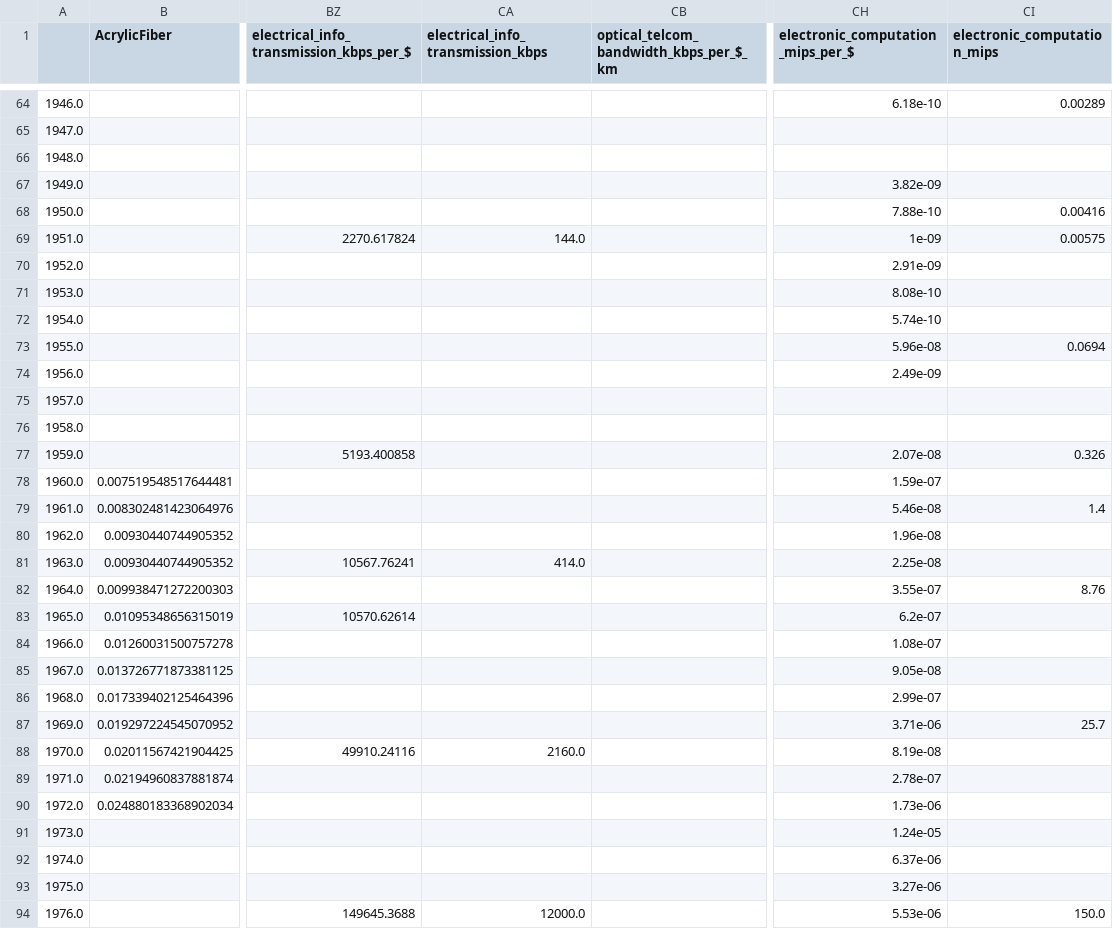
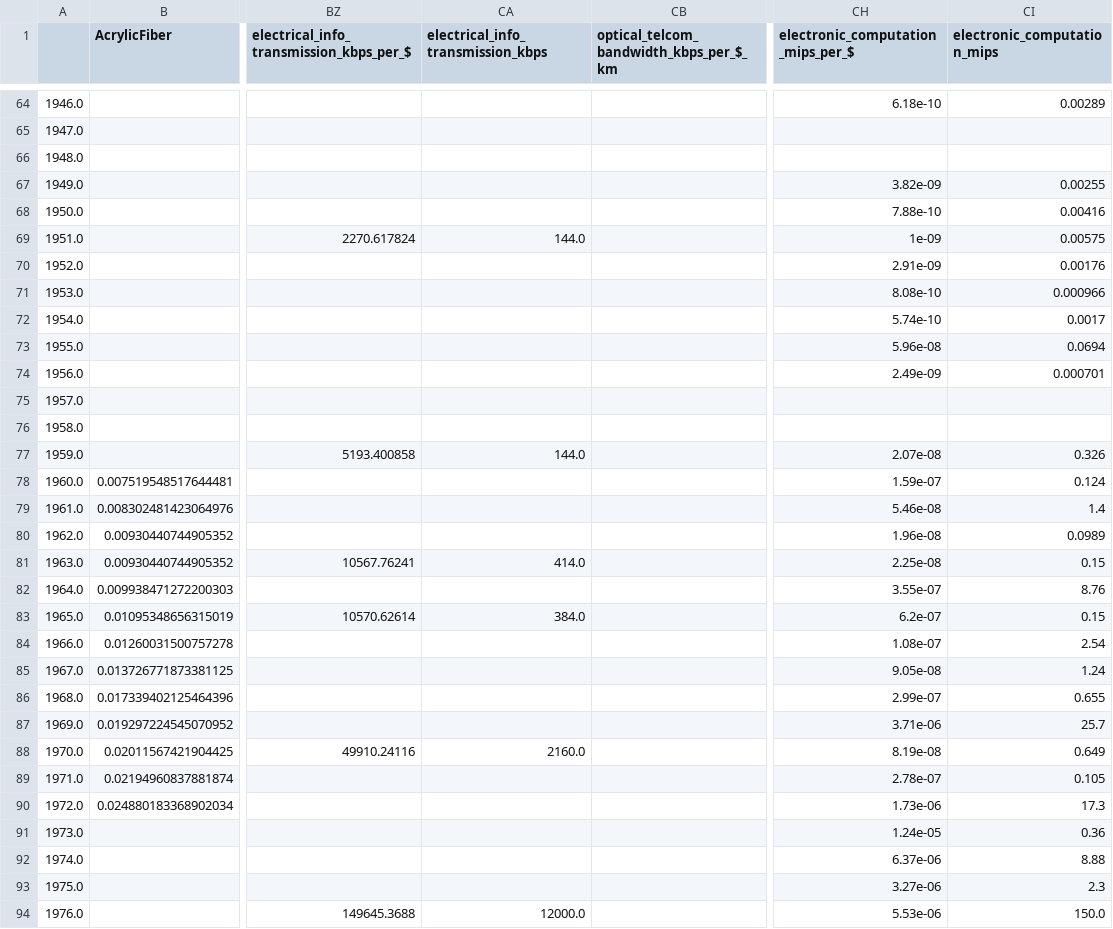
Before and after one commit to jeffalstott/technologytimeseries_forecasting, a CSV file: data/time_series.csv, drawn as a sheet; only a part is shown, gaps mark what is left out; the diff covers the shown part only; the diff names each change by its address in the sheet, - before the commit and + after, or states it on an @@ line.

Commit message:
Updating some data types

```diff
--- a/data/time_series.csv
+++ b/data/time_series.csv
-CI67 (electronic_computation_mips): (empty)
+CI67 (electronic_computation_mips): 0.00255
-CI70 (electronic_computation_mips): (empty)
+CI70 (electronic_computation_mips): 0.00176
-CI71 (electronic_computation_mips): (empty)
+CI71 (electronic_computation_mips): 0.000966
-CI72 (electronic_computation_mips): (empty)
+CI72 (electronic_computation_mips): 0.0017
-CI74 (electronic_computation_mips): (empty)
+CI74 (electronic_computation_mips): 0.000701
-CA77: (empty)
+CA77: 144.0
-CI78 (electronic_computation_mips): (empty)
+CI78 (electronic_computation_mips): 0.124
-CI80 (electronic_computation_mips): (empty)
+CI80 (electronic_computation_mips): 0.0989
-CI81 (electronic_computation_mips): (empty)
+CI81 (electronic_computation_mips): 0.15
-CA83: (empty)
+CA83: 384.0
-CI83 (electronic_computation_mips): (empty)
+CI83 (electronic_computation_mips): 0.15
-CI84 (electronic_computation_mips): (empty)
+CI84 (electronic_computation_mips): 2.54
-CI85 (electronic_computation_mips): (empty)
+CI85 (electronic_computation_mips): 1.24
-CI86 (electronic_computation_mips): (empty)
+CI86 (electronic_computation_mips): 0.655
-CI88 (electronic_computation_mips): (empty)
+CI88 (electronic_computation_mips): 0.649
-CI89 (electronic_computation_mips): (empty)
+CI89 (electronic_computation_mips): 0.105
-CI90 (electronic_computation_mips): (empty)
+CI90 (electronic_computation_mips): 17.3
-CI91 (electronic_computation_mips): (empty)
+CI91 (electronic_computation_mips): 0.36
-CI92 (electronic_computation_mips): (empty)
+CI92 (electronic_computation_mips): 8.88
-CI93 (electronic_computation_mips): (empty)
+CI93 (electronic_computation_mips): 2.3
```
Also changed, not shown: 19 edited cells elsewhere in this file, data/time_series_metadata.csv, 2 other files.
